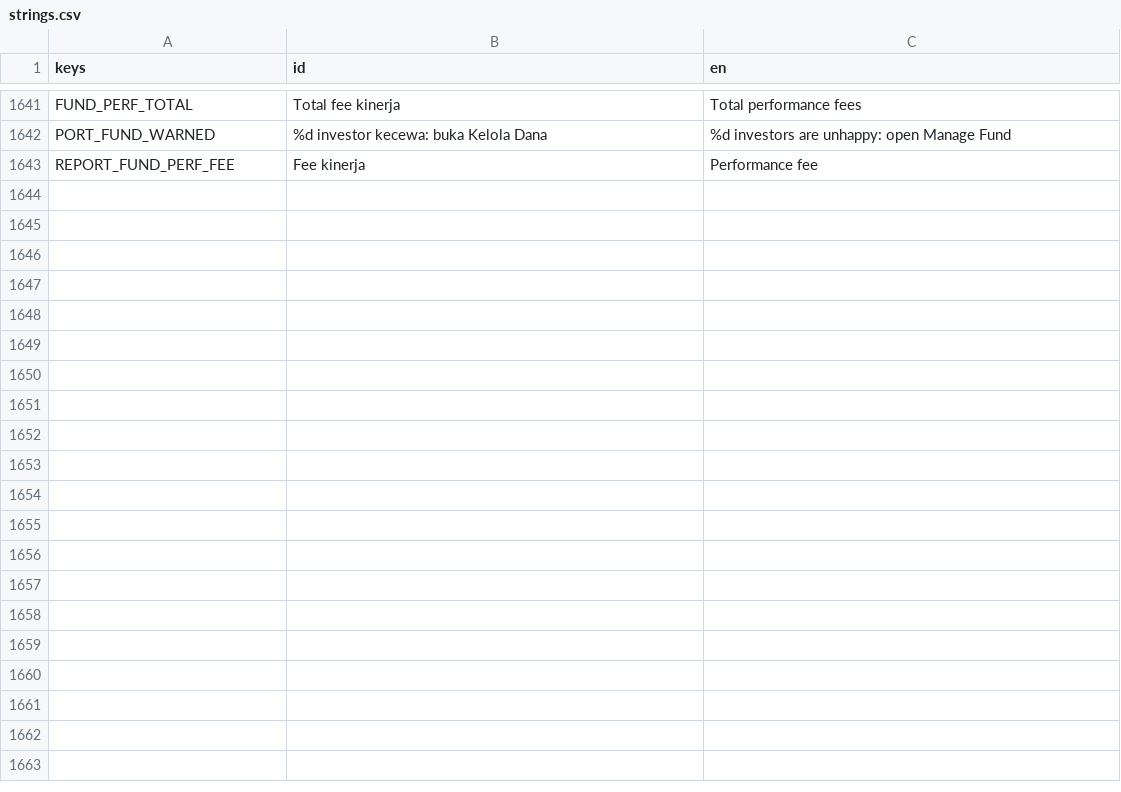
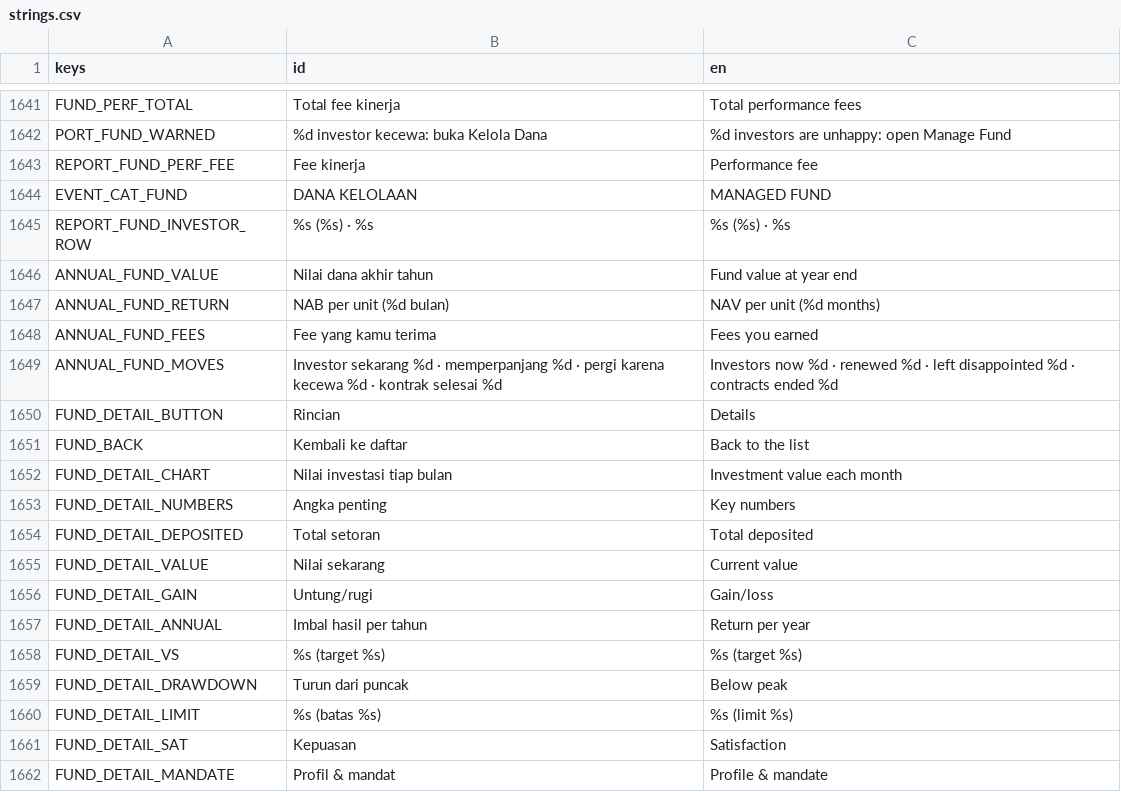
Before and after one commit to FachruDev/CuanQuest, a CSV file: localization/strings.csv, drawn as a sheet; only a part is shown, gaps mark what is left out; the diff covers the shown part only; the diff names each change by its address in the sheet, - before the commit and + after, or states it on an @@ line.

Commit message:
feat: implement fund management events and reporting
- Added new event category for fund management in `PANDUAN_EVENT.md` and `event_manager.gd`.
- Introduced new events related to fund management in `fund.json`, including investor interactions and ethical dilemmas.
- Enhanced fund reporting in `annual.gd`, `month_report.gd`, and `end_analysis.gd` to include detailed investor performance and fund metrics.
- Updated UI components in `fund_popup.gd` to display investor details and performance charts.
- Added localization strings for new fund management features in `strings.csv`.
- Implemented logic for fund reputation and satisfaction effects in `fund.gd`.
- Updated event handling to reflect new fund-related events and conditions.

```diff
--- a/localization/strings.csv
+++ b/localization/strings.csv
+row 1644: EVENT_CAT_FUND | DANA KELOLAAN | MANAGED FUND
+row 1645: REPORT_FUND_INVESTOR_ROW | %s (%s) · %s | %s (%s) · %s
+row 1646: ANNUAL_FUND_VALUE | Nilai dana akhir tahun | Fund value at year end
+row 1647: ANNUAL_FUND_RETURN | NAB per unit (%d bulan) | NAV per unit (%d months)
+row 1648: ANNUAL_FUND_FEES | Fee yang kamu terima | Fees you earned
+row 1649: ANNUAL_FUND_MOVES | Investor sekarang %d · memperpanjang %d · pergi karena kecewa %d · kontrak selesai %d | Investors now %d · renewed %d · left disappointed %d · contracts ended %d
+row 1650: FUND_DETAIL_BUTTON | Rincian | Details
+row 1651: FUND_BACK | Kembali ke daftar | Back to the list
+row 1652: FUND_DETAIL_CHART | Nilai investasi tiap bulan | Investment value each month
+row 1653: FUND_DETAIL_NUMBERS | Angka penting | Key numbers
+row 1654: FUND_DETAIL_DEPOSITED | Total setoran | Total deposited
+row 1655: FUND_DETAIL_VALUE | Nilai sekarang | Current value
+row 1656: FUND_DETAIL_GAIN | Untung/rugi | Gain/loss
+row 1657: FUND_DETAIL_ANNUAL | Imbal hasil per tahun | Return per year
+row 1658: FUND_DETAIL_VS | %s (target %s) | %s (target %s)
+row 1659: FUND_DETAIL_DRAWDOWN | Turun dari puncak | Below peak
+row 1660: FUND_DETAIL_LIMIT | %s (batas %s) | %s (limit %s)
+row 1661: FUND_DETAIL_SAT | Kepuasan | Satisfaction
+row 1662: FUND_DETAIL_MANDATE | Profil & mandat | Profile & mandate
```
Also changed, not shown: 9 added rows elsewhere in this file, 17 other files.
